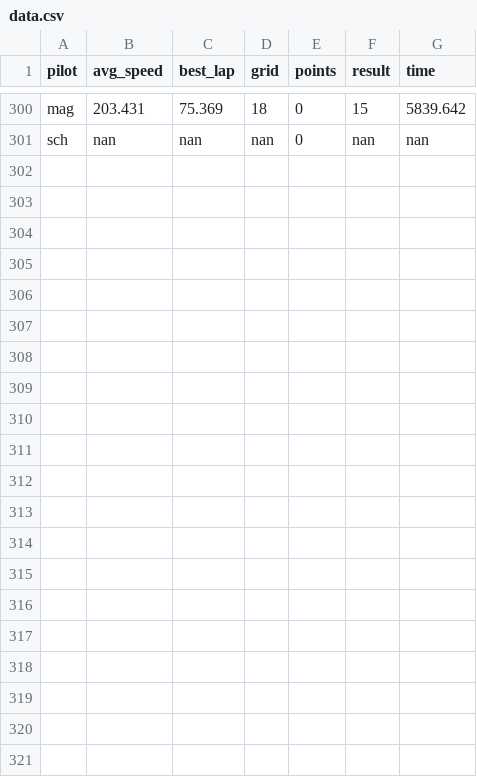
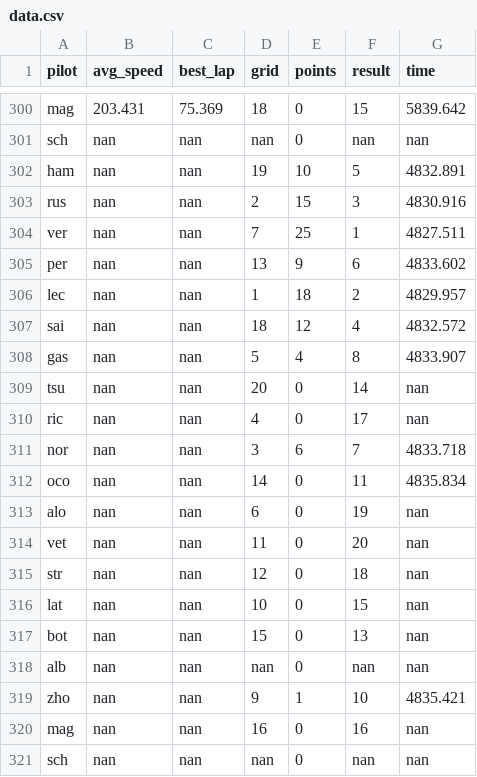
Before and after one commit to shayanekat/FormulaOne, a CSV file: data.csv, drawn as a sheet; only a part is shown, gaps mark what is left out; the diff names each change by its address in the sheet, - before the commit and + after, or states it on an @@ line.

Commit message:
add monza gp data

```diff
--- a/data.csv
+++ b/data.csv
+row 302: ham | nan | nan | 19 | 10 | 5 | 4832.891
+row 303: rus | nan | nan | 2 | 15 | 3 | 4830.916
+row 304: ver | nan | nan | 7 | 25 | 1 | 4827.511
+row 305: per | nan | nan | 13 | 9 | 6 | 4833.602
+row 306: lec | nan | nan | 1 | 18 | 2 | 4829.957
+row 307: sai | nan | nan | 18 | 12 | 4 | 4832.572
+row 308: gas | nan | nan | 5 | 4 | 8 | 4833.907
+row 309: tsu | nan | nan | 20 | 0 | 14 | nan
+row 310: ric | nan | nan | 4 | 0 | 17 | nan
+row 311: nor | nan | nan | 3 | 6 | 7 | 4833.718
+row 312: oco | nan | nan | 14 | 0 | 11 | 4835.834
+row 313: alo | nan | nan | 6 | 0 | 19 | nan
+row 314: vet | nan | nan | 11 | 0 | 20 | nan
+row 315: str | nan | nan | 12 | 0 | 18 | nan
+row 316: lat | nan | nan | 10 | 0 | 15 | nan
+row 317: bot | nan | nan | 15 | 0 | 13 | nan
+row 318: alb | nan | nan | nan | 0 | nan | nan
+row 319: zho | nan | nan | 9 | 1 | 10 | 4835.421
+row 320: mag | nan | nan | 16 | 0 | 16 | nan
+row 321: sch | nan | nan | nan | 0 | nan | nan
```
Also changed, not shown: 1 other file.
